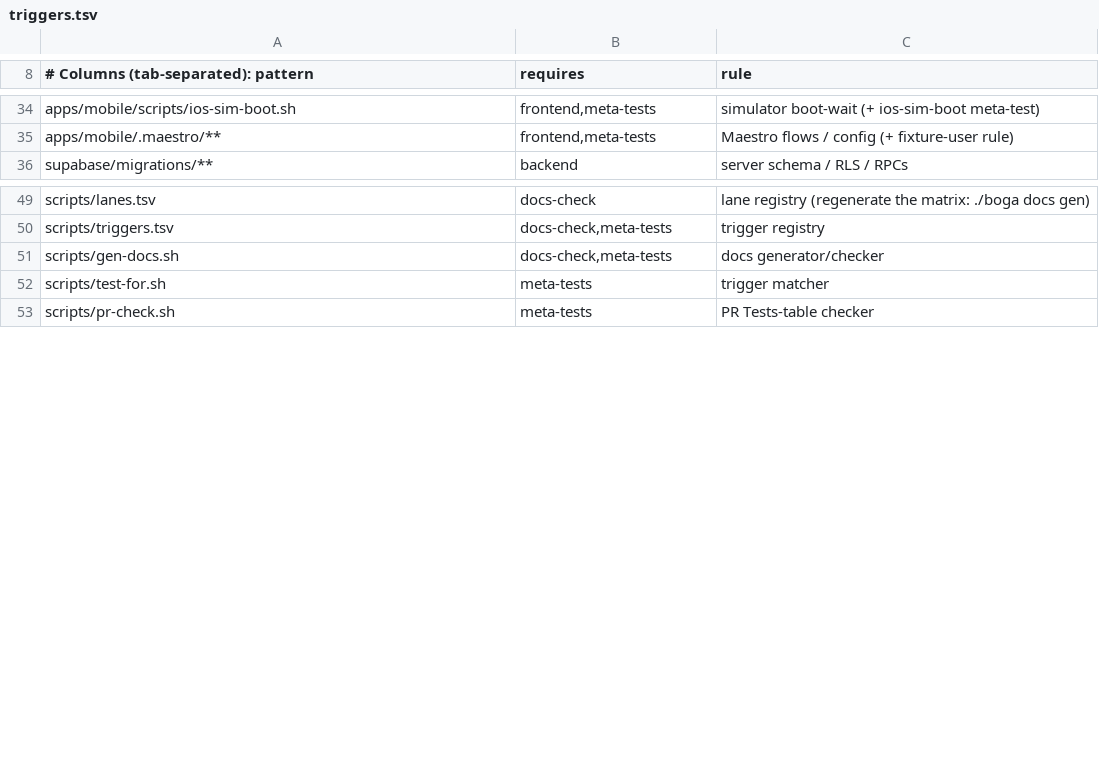
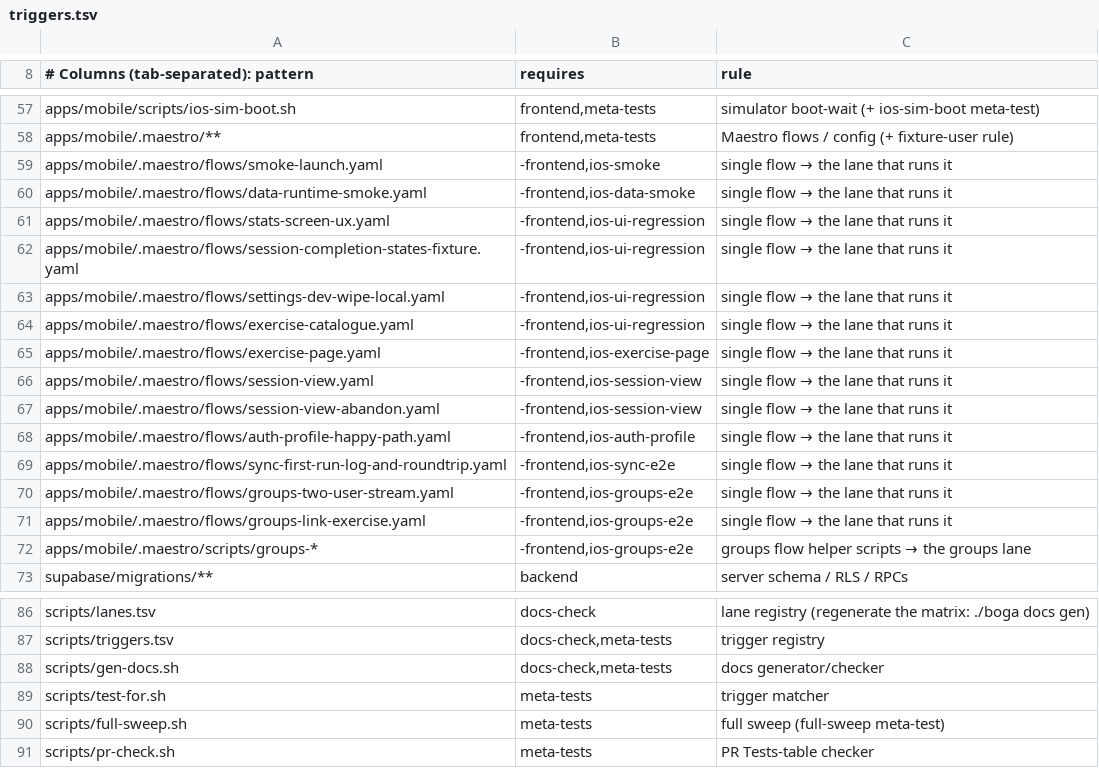
Before and after one commit to Brotherhood-of-Ghisa/BOGA3, a TSV file: scripts/triggers.tsv, drawn as a sheet; only a part is shown, gaps mark what is left out; the diff covers the shown part only; the diff names each change by its address in the sheet, - before the commit and + after, or states it on an @@ line.

```diff
--- a/scripts/triggers.tsv
+++ b/scripts/triggers.tsv
+row 59: apps/mobile/.maestro/flows/smoke-launch.yaml | -frontend,ios-smoke | single flow → the lane that runs it
+row 60: apps/mobile/.maestro/flows/data-runtime-smoke.yaml | -frontend,ios-data-smoke | single flow → the lane that runs it
+row 61: apps/mobile/.maestro/flows/stats-screen-ux.yaml | -frontend,ios-ui-regression | single flow → the lane that runs it
+row 62: apps/mobile/.maestro/flows/session-completion-states-fixture.yaml | -frontend,ios-ui-regression | single flow → the lane that runs it
+row 63: apps/mobile/.maestro/flows/settings-dev-wipe-local.yaml | -frontend,ios-ui-regression | single flow → the lane that runs it
+row 64: apps/mobile/.maestro/flows/exercise-catalogue.yaml | -frontend,ios-ui-regression | single flow → the lane that runs it
+row 65: apps/mobile/.maestro/flows/exercise-page.yaml | -frontend,ios-exercise-page | single flow → the lane that runs it
+row 66: apps/mobile/.maestro/flows/session-view.yaml | -frontend,ios-session-view | single flow → the lane that runs it
+row 67: apps/mobile/.maestro/flows/session-view-abandon.yaml | -frontend,ios-session-view | single flow → the lane that runs it
+row 68: apps/mobile/.maestro/flows/auth-profile-happy-path.yaml | -frontend,ios-auth-profile | single flow → the lane that runs it
+row 69: apps/mobile/.maestro/flows/sync-first-run-log-and-roundtrip.yaml | -frontend,ios-sync-e2e | single flow → the lane that runs it
+row 70: apps/mobile/.maestro/flows/groups-two-user-stream.yaml | -frontend,ios-groups-e2e | single flow → the lane that runs it
+row 71: apps/mobile/.maestro/flows/groups-link-exercise.yaml | -frontend,ios-groups-e2e | single flow → the lane that runs it
+row 72: apps/mobile/.maestro/scripts/groups-* | -frontend,ios-groups-e2e | groups flow helper scripts → the groups lane
+row 90: scripts/full-sweep.sh | meta-tests | full sweep (full-sweep meta-test)
```
Also changed, not shown: 23 added rows and 5 edited cells elsewhere in this file, 16 other files.
